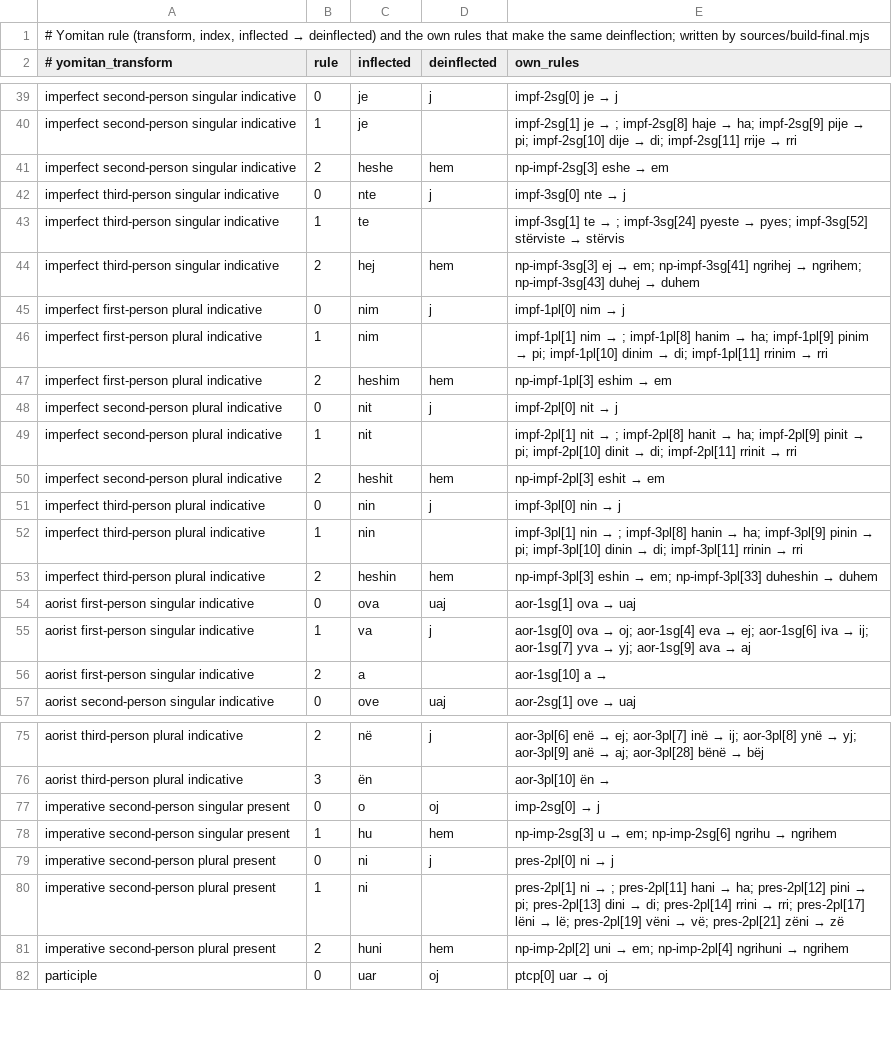
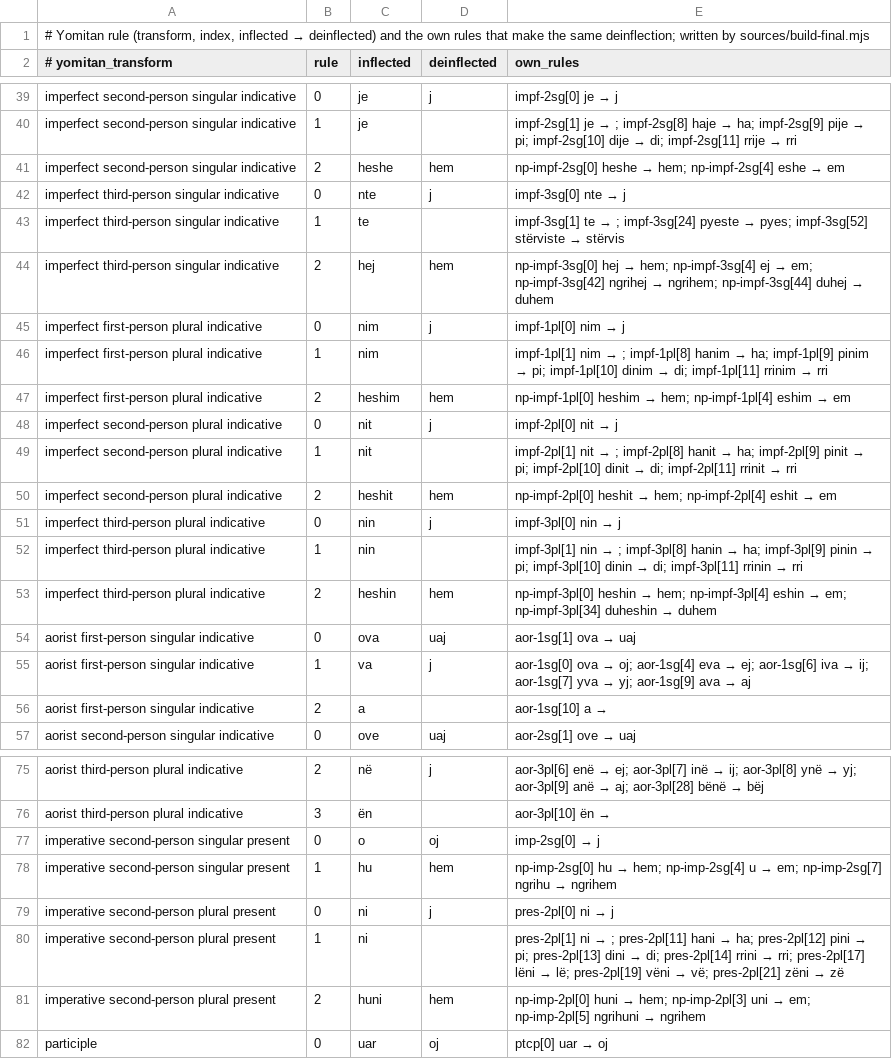
Before and after one commit to bee-san/hoshidicts, a TSV file: languages/sq/sources/yomitan-provenance.tsv, drawn as a sheet; only a part is shown, gaps mark what is left out; the diff covers the shown part only.

Commit message:
sq: rules fixed by the frequent-word and real-text checks
hej, pra, lart, mira, vetmi and the -ja nouns after a consonant no longer
give a wrong noun first (minimum stems, a removed -a/-e rule, -mi only in
-izëm nouns); the mediopassive verb comes before the active one for
non-active forms; irregular imperatives with a pronoun take one step
(lëre → lë, jepi → jap); verb stems before a consonant ending do not end
in j (hyjni is not hyj + -ni). sources/measure.py has the yomitan,
frequent and real measurements.

```diff
--- a/languages/sq/sources/yomitan-provenance.tsv
+++ b/languages/sq/sources/yomitan-provenance.tsv
@@ -40,15 +40,15 @@ imperfect second-person singular indicative	0	je	j	impf-2sg[0] je → j
 imperfect second-person singular indicative	1	je		impf-2sg[1] je → ; impf-2sg[8] haje → ha; impf-2sg[9] pije → pi; impf-2sg[10] dije → di; impf-2sg[11] rrije → rri
-imperfect second-person singular indicative	2	heshe	hem	np-impf-2sg[3] eshe → em
+imperfect second-person singular indicative	2	heshe	hem	np-impf-2sg[0] heshe → hem; np-impf-2sg[4] eshe → em
 imperfect third-person singular indicative	0	nte	j	impf-3sg[0] nte → j
 imperfect third-person singular indicative	1	te		impf-3sg[1] te → ; impf-3sg[24] pyeste → pyes; impf-3sg[52] stërviste → stërvis
-imperfect third-person singular indicative	2	hej	hem	np-impf-3sg[3] ej → em; np-impf-3sg[41] ngrihej → ngrihem; np-impf-3sg[43] duhej → duhem
+imperfect third-person singular indicative	2	hej	hem	np-impf-3sg[0] hej → hem; np-impf-3sg[4] ej → em; np-impf-3sg[42] ngrihej → ngrihem; np-impf-3sg[44] duhej → duhem
 imperfect first-person plural indicative	0	nim	j	impf-1pl[0] nim → j
 imperfect first-person plural indicative	1	nim		impf-1pl[1] nim → ; impf-1pl[8] hanim → ha; impf-1pl[9] pinim → pi; impf-1pl[10] dinim → di; impf-1pl[11] rrinim → rri
-imperfect first-person plural indicative	2	heshim	hem	np-impf-1pl[3] eshim → em
+imperfect first-person plural indicative	2	heshim	hem	np-impf-1pl[0] heshim → hem; np-impf-1pl[4] eshim → em
 imperfect second-person plural indicative	0	nit	j	impf-2pl[0] nit → j
 imperfect second-person plural indicative	1	nit		impf-2pl[1] nit → ; impf-2pl[8] hanit → ha; impf-2pl[9] pinit → pi; impf-2pl[10] dinit → di; impf-2pl[11] rrinit → rri
-imperfect second-person plural indicative	2	heshit	hem	np-impf-2pl[3] eshit → em
+imperfect second-person plural indicative	2	heshit	hem	np-impf-2pl[0] heshit → hem; np-impf-2pl[4] eshit → em
 imperfect third-person plural indicative	0	nin	j	impf-3pl[0] nin → j
 imperfect third-person plural indicative	1	nin		impf-3pl[1] nin → ; impf-3pl[8] hanin → ha; impf-3pl[9] pinin → pi; impf-3pl[10] dinin → di; impf-3pl[11] rrinin → rri
-imperfect third-person plural indicative	2	heshin	hem	np-impf-3pl[3] eshin → em; np-impf-3pl[33] duheshin → duhem
+imperfect third-person plural indicative	2	heshin	hem	np-impf-3pl[0] heshin → hem; np-impf-3pl[4] eshin → em; np-impf-3pl[34] duheshin → duhem
 aorist first-person singular indicative	0	ova	uaj	aor-1sg[1] ova → uaj
@@ -77,6 +77,6 @@ aorist third-person plural indicative	3	ën		aor-3pl[10] ën →
 imperative second-person singular present	0	o	oj	imp-2sg[0]  → j
-imperative second-person singular present	1	hu	hem	np-imp-2sg[3] u → em; np-imp-2sg[6] ngrihu → ngrihem
+imperative second-person singular present	1	hu	hem	np-imp-2sg[0] hu → hem; np-imp-2sg[4] u → em; np-imp-2sg[7] ngrihu → ngrihem
 imperative second-person plural present	0	ni	j	pres-2pl[0] ni → j
 imperative second-person plural present	1	ni		pres-2pl[1] ni → ; pres-2pl[11] hani → ha; pres-2pl[12] pini → pi; pres-2pl[13] dini → di; pres-2pl[14] rrini → rri; pres-2pl[17] lëni → lë; pres-2pl[19] vëni → vë; pres-2pl[21] zëni → zë
-imperative second-person plural present	2	huni	hem	np-imp-2pl[2] uni → em; np-imp-2pl[4] ngrihuni → ngrihem
+imperative second-person plural present	2	huni	hem	np-imp-2pl[0] huni → hem; np-imp-2pl[3] uni → em; np-imp-2pl[5] ngrihuni → ngrihem
 participle	0	uar	oj	ptcp[0] uar → oj
```
Also changed, not shown: 8 edited cells elsewhere in this file, 7 other files.
